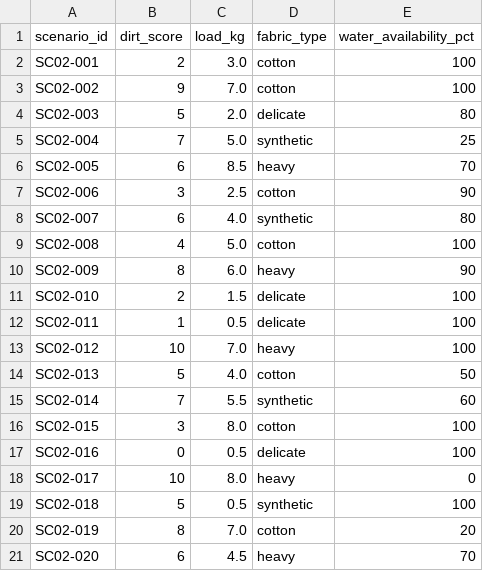
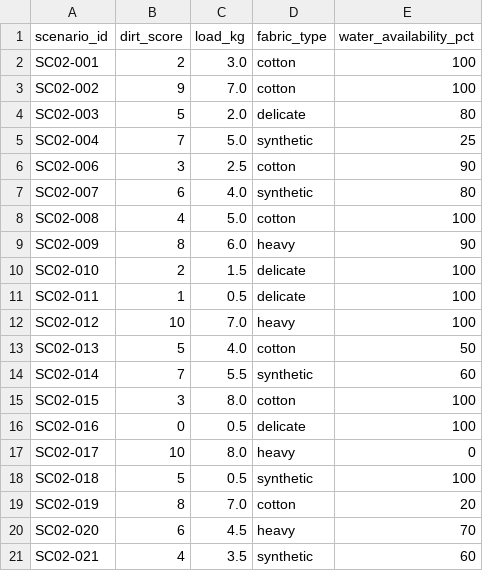
Before and after one commit to AdityaTripathi077/Smart-Washing-Machine-Optimizer, a CSV file: data/sample_input.csv, drawn as a sheet.

Commit message:
Add files via upload

```diff
--- a/data/sample_input.csv
+++ b/data/sample_input.csv
@@ -5,3 +5,2 @@ SC02-003,5,2.0,delicate,80
 SC02-004,7,5.0,synthetic,25
-SC02-005,6,8.5,heavy,70
 SC02-006,3,2.5,cotton,90
@@ -21 +20,2 @@ SC02-019,8,7.0,cotton,20
 SC02-020,6,4.5,heavy,70
+SC02-021,4,3.5,synthetic,60
```
